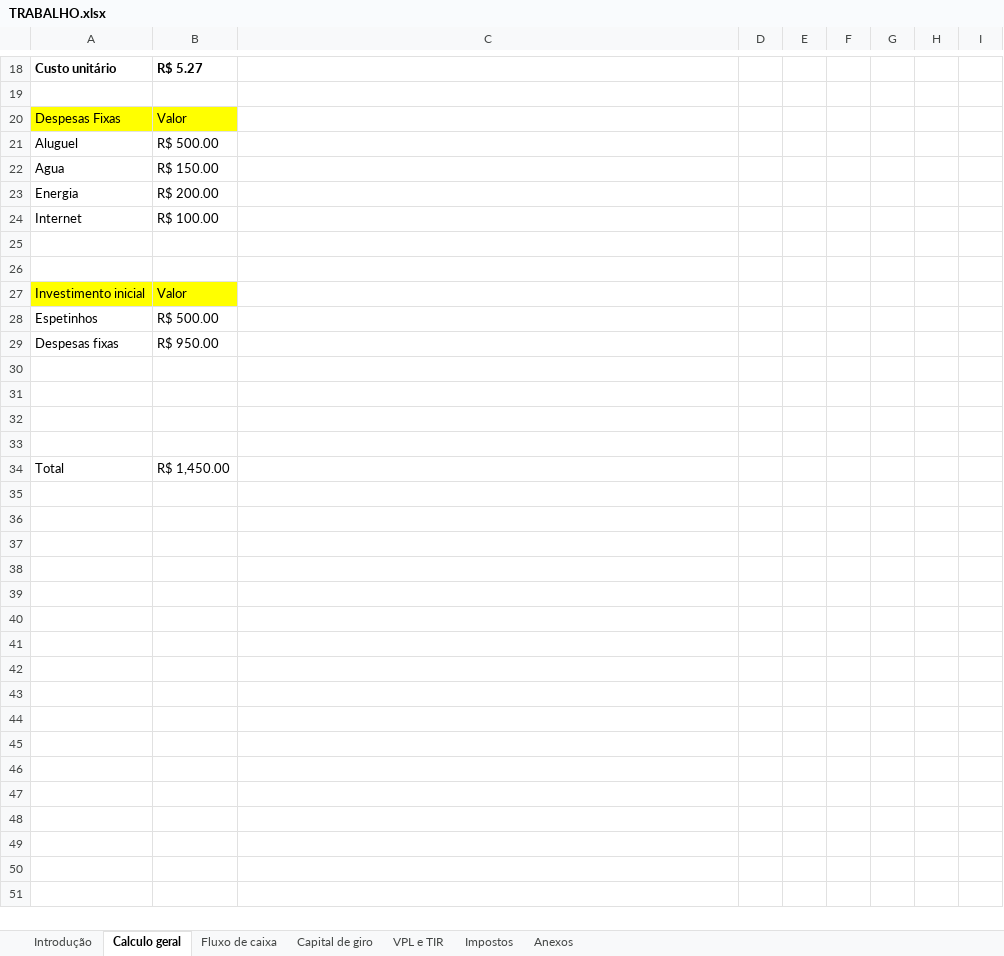
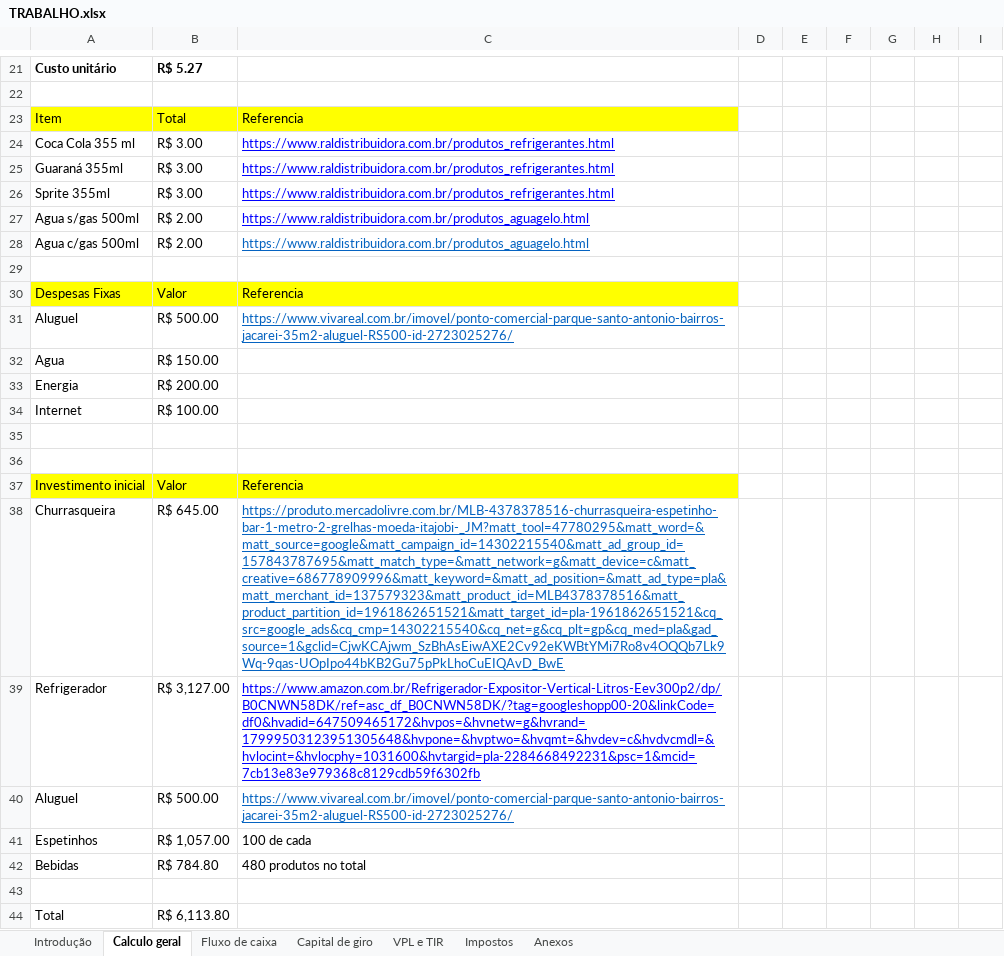
Before and after one commit to gusta200716/APS---Viabilidade-de-Projetos-e-Neg-cios, an Excel workbook: TRABALHO.xlsx, sheet Calculo geral, drawn as a sheet; only a part is shown, gaps mark what is left out; values as stored, in another font and other column widths than the file's, no borders; charts and pictures not drawn; removed rows and columns are numbered as before the commit, all else as after; the diff covers the shown part only; the diff names each change by its address in the sheet, - before the commit and + after, or states it on an @@ line.

```diff
--- a/TRABALHO.xlsx (sheet Calculo geral)
+++ b/TRABALHO.xlsx (sheet Calculo geral)
+row 23: Item | Total | Referencia
+row 24: Coca Cola 355 ml | R$ 3.00 | https://www.raldistribuidora.com.br/produtos_refrigerantes.html
+row 25: Guaraná 355ml | R$ 3.00 | https://www.raldistribuidora.com.br/produtos_refrigerantes.html
+row 26: Sprite 355ml | R$ 3.00 | https://www.raldistribuidora.com.br/produtos_refrigerantes.html
+row 27: Agua s/gas 500ml | R$ 2.00 | https://www.raldistribuidora.com.br/produtos_aguagelo.html
+row 28: Agua c/gas 500ml | R$ 2.00 | https://www.raldistribuidora.com.br/produtos_aguagelo.html
+row 29: (empty)
-C30: (empty)
+C30: Referencia
-C30 fill: none
+C30 fill: #FFFF00
-C31: (empty)
+C31: https://www.vivareal.com.br/imovel/ponto-comercial-parque-santo-antonio-bairros-jacarei-35m2-aluguel-RS500-id-2723025276/
-C37: (empty)
+C37: Referencia
-C37 fill: none
+C37 fill: #FFFF00
+row 38: Churrasqueira | R$ 645.00 | https://produto.mercadolivre.com.br/MLB-4378378516-churrasqueira-espetinho-bar-1-metro-2-grelhas-moeda-itajobi-_JM?matt_tool=47780295&matt_word=&matt_source=google&matt_campaign_id=14302215540&matt_ad_group_id=157843787695&matt_match_type=&matt_network=g&matt_device=c&matt_creative=686778909996&matt_keyword=&matt_ad_position=&matt_ad_type=pla&matt_merchant_id=137579323&matt_product_id=MLB4378378516&matt_product_partition_id=1961862651521&matt_target_id=pla-1961862651521&cq_src=google_ads&cq_cmp=14302215540&cq_net=g&cq_plt=gp&cq_med=pla&gad_source=1&gclid=CjwKCAjwm_SzBhAsEiwAXE2Cv92eKWBtYMi7Ro8v4OQQb7Lk9Wq-9qas-UOpIpo44bKB2Gu75pPkLhoCuEIQAvD_BwE
+row 39: Refrigerador | R$ 3,127.00 | https://www.amazon.com.br/Refrigerador-Expositor-Vertical-Litros-Eev300p2/dp/B0CNWN58DK/ref=asc_df_B0CNWN58DK/?tag=googleshopp00-20&linkCode=df0&hvadid=647509465172&hvpos=&hvnetw=g&hvrand=17999503123951305648&hvpone=&hvptwo=&hvqmt=&hvdev=c&hvdvcmdl=&hvlocint=&hvlocphy=1031600&hvtargid=pla-2284668492231&psc=1&mcid=7cb13e83e979368c8129cdb59f6302fb
+row 40: Aluguel | R$ 500.00 | https://www.vivareal.com.br/imovel/ponto-comercial-parque-santo-antonio-bairros-jacarei-35m2-aluguel-RS500-id-2723025276/
-B41: R$ 500.00
+B41: R$ 1,057.00
-C41: (empty)
+C41: 100 de cada
-row 29: Despesas fixas | R$ 950.00
+row 42: Bebidas | R$ 784.80 | 480 produtos no total
-row 31: (empty)
-row 32: (empty)
-row 33: (empty)
-B44: R$ 1,450.00
+B44: R$ 6,113.80
```
Also changed, not shown: 3 added rows, 22 edited cells and cell formats elsewhere in this sheet, sheet Fluxo de caixa, sheet Capital de giro, sheet VPL e TIR, sheet Impostos, sheet Introdução, charts or pictures.
